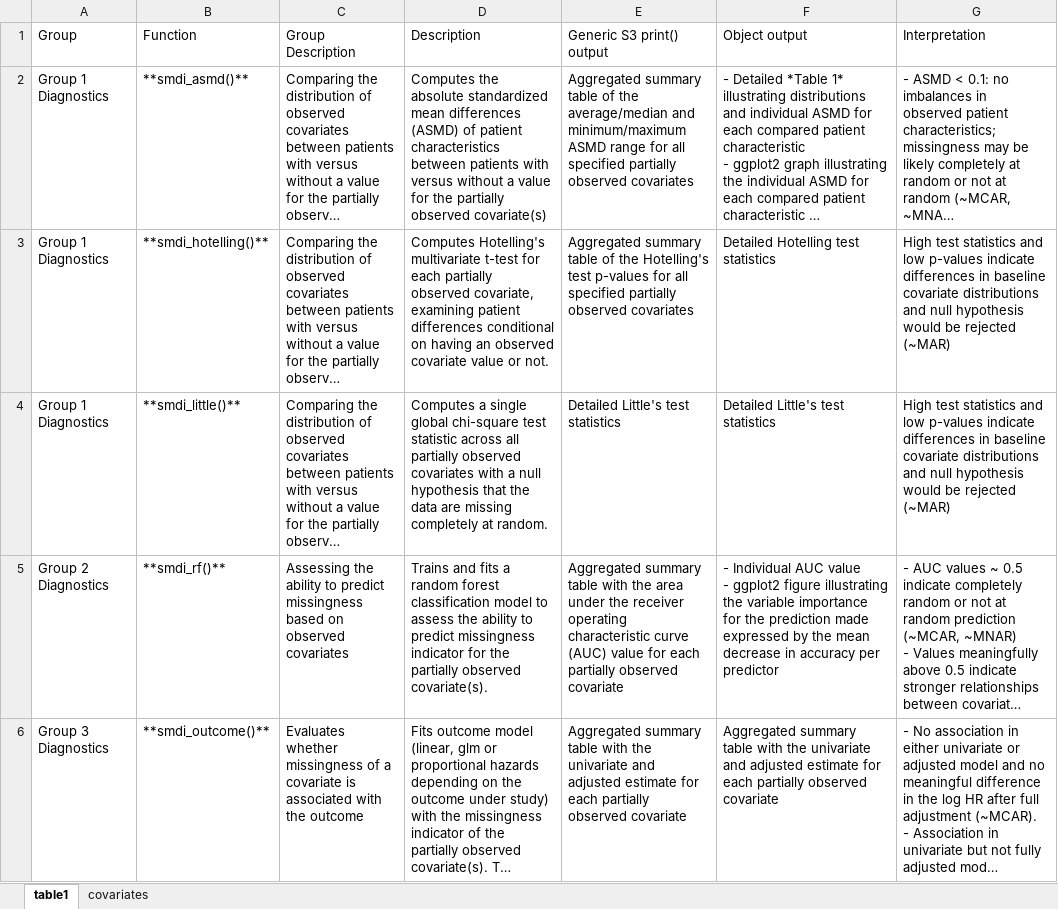
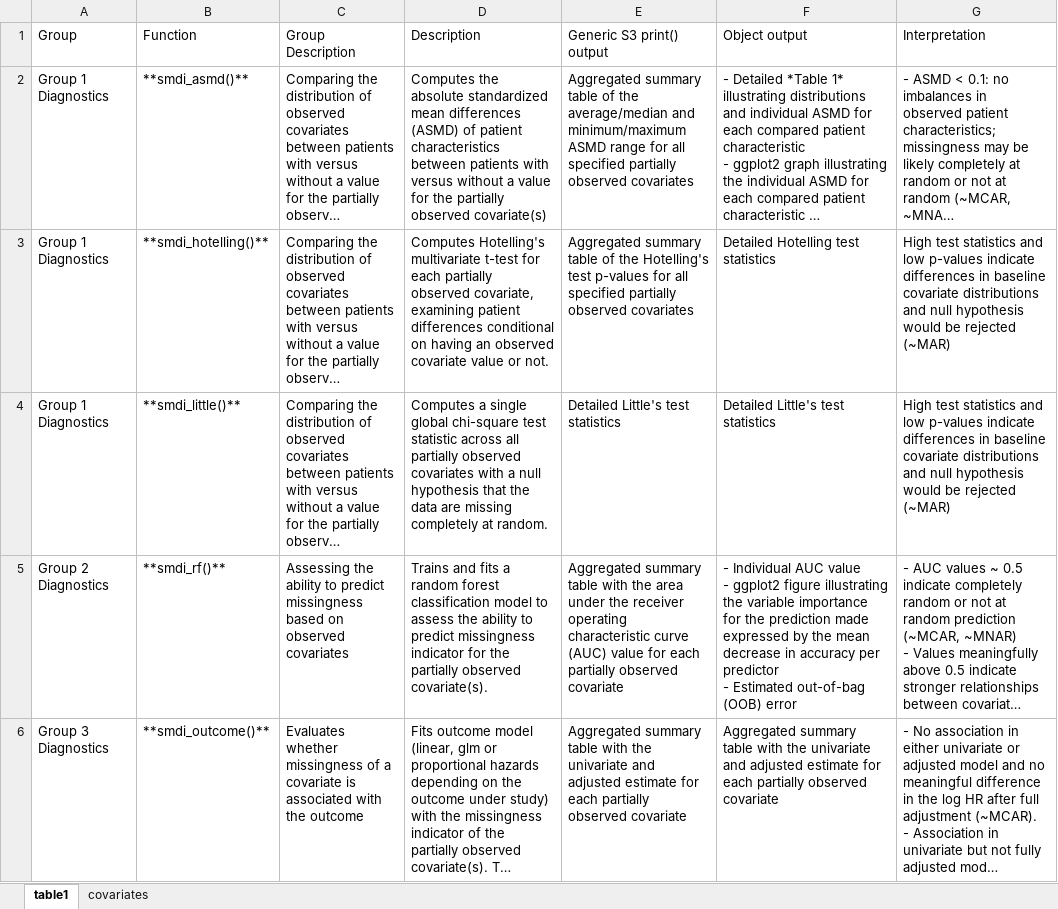
Before and after one commit to janickweberpals/smdi-manuscript, an Excel workbook: tables/tables_manual.xlsx, sheet table1, drawn as a sheet; long unchanged cells end in …; values as stored, in another font and other column widths than the file's, no borders; ↵ is a line break in a cell; the diff names each change by its address in the sheet, - before the commit and + after, or states it on an @@ line.

```diff
--- a/tables/tables_manual.xlsx (sheet table1)
+++ b/tables/tables_manual.xlsx (sheet table1)
-F5 (Object output): …per predictor
+F5 (Object output): …per predictor ↵ - Estimated out-of-bag (OOB) error
```
Also changed, not shown: 5 other files.
